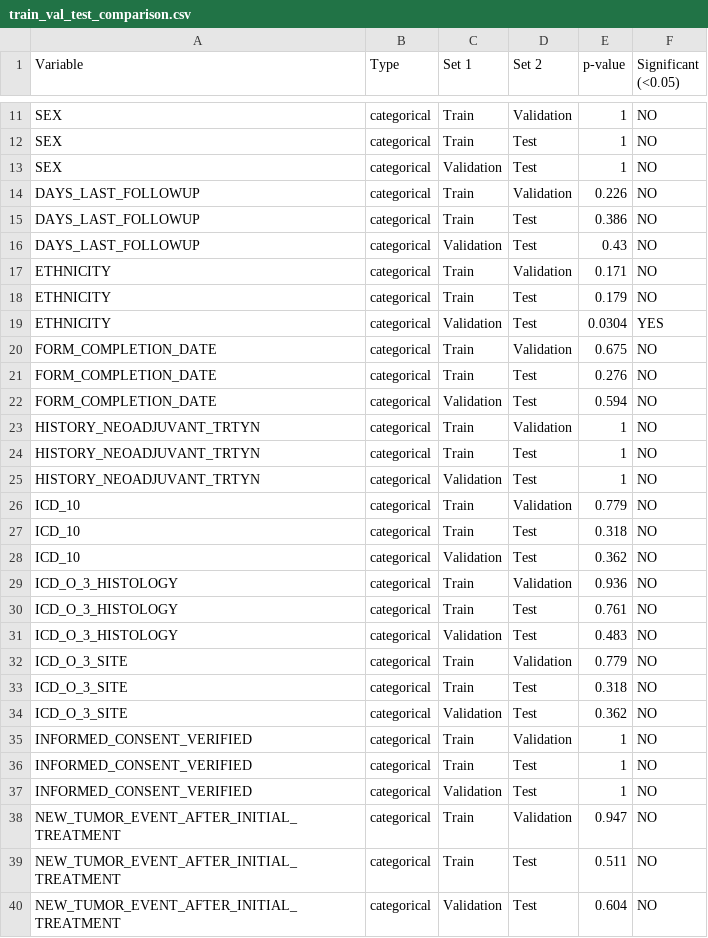
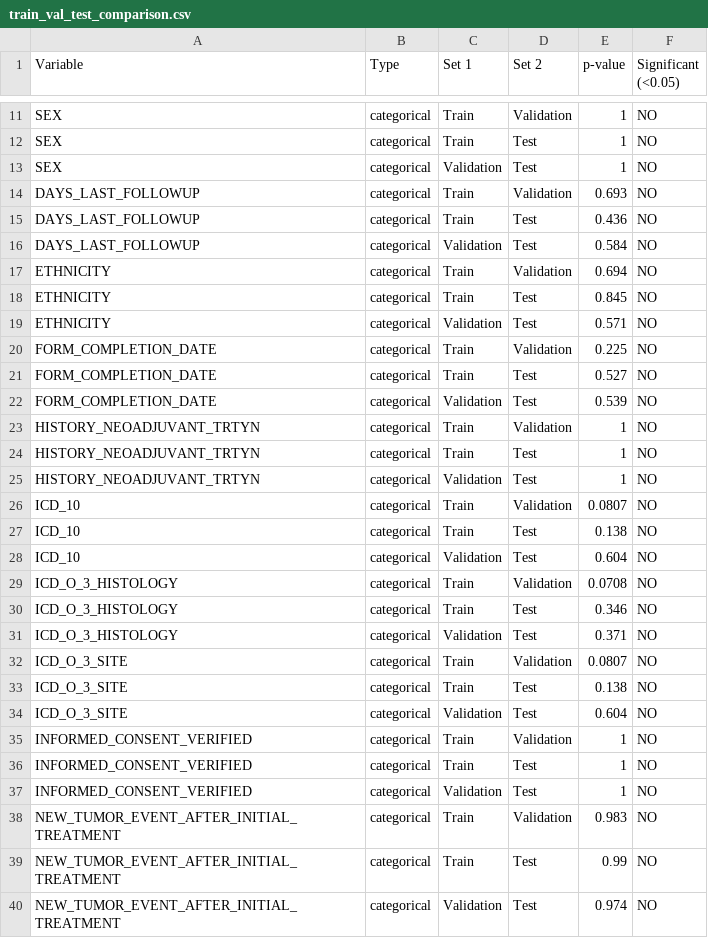
Before and after one commit to gchermside/UCEC_Recurrence, a CSV file: src/train_val_test_comparison.csv, drawn as a sheet; only a part is shown, gaps mark what is left out; the diff covers the shown part only.

```diff
--- a/src/train_val_test_comparison.csv
+++ b/src/train_val_test_comparison.csv
@@ -13,11 +13,11 @@ SEX,categorical,Train,Test,1,NO
 SEX,categorical,Validation,Test,1,NO
-DAYS_LAST_FOLLOWUP,categorical,Train,Validation,0.226,NO
-DAYS_LAST_FOLLOWUP,categorical,Train,Test,0.386,NO
-DAYS_LAST_FOLLOWUP,categorical,Validation,Test,0.43,NO
-ETHNICITY,categorical,Train,Validation,0.171,NO
-ETHNICITY,categorical,Train,Test,0.179,NO
-ETHNICITY,categorical,Validation,Test,0.0304,YES
-FORM_COMPLETION_DATE,categorical,Train,Validation,0.675,NO
-FORM_COMPLETION_DATE,categorical,Train,Test,0.276,NO
-FORM_COMPLETION_DATE,categorical,Validation,Test,0.594,NO
+DAYS_LAST_FOLLOWUP,categorical,Train,Validation,0.693,NO
+DAYS_LAST_FOLLOWUP,categorical,Train,Test,0.436,NO
+DAYS_LAST_FOLLOWUP,categorical,Validation,Test,0.584,NO
+ETHNICITY,categorical,Train,Validation,0.694,NO
+ETHNICITY,categorical,Train,Test,0.845,NO
+ETHNICITY,categorical,Validation,Test,0.571,NO
+FORM_COMPLETION_DATE,categorical,Train,Validation,0.225,NO
+FORM_COMPLETION_DATE,categorical,Train,Test,0.527,NO
+FORM_COMPLETION_DATE,categorical,Validation,Test,0.539,NO
 HISTORY_NEOADJUVANT_TRTYN,categorical,Train,Validation,1,NO
@@ -25,11 +25,11 @@ HISTORY_NEOADJUVANT_TRTYN,categorical,Train,Test,1,NO
 HISTORY_NEOADJUVANT_TRTYN,categorical,Validation,Test,1,NO
-ICD_10,categorical,Train,Validation,0.779,NO
-ICD_10,categorical,Train,Test,0.318,NO
-ICD_10,categorical,Validation,Test,0.362,NO
-ICD_O_3_HISTOLOGY,categorical,Train,Validation,0.936,NO
-ICD_O_3_HISTOLOGY,categorical,Train,Test,0.761,NO
-ICD_O_3_HISTOLOGY,categorical,Validation,Test,0.483,NO
-ICD_O_3_SITE,categorical,Train,Validation,0.779,NO
-ICD_O_3_SITE,categorical,Train,Test,0.318,NO
-ICD_O_3_SITE,categorical,Validation,Test,0.362,NO
+ICD_10,categorical,Train,Validation,0.0807,NO
+ICD_10,categorical,Train,Test,0.138,NO
+ICD_10,categorical,Validation,Test,0.604,NO
+ICD_O_3_HISTOLOGY,categorical,Train,Validation,0.0708,NO
+ICD_O_3_HISTOLOGY,categorical,Train,Test,0.346,NO
+ICD_O_3_HISTOLOGY,categorical,Validation,Test,0.371,NO
+ICD_O_3_SITE,categorical,Train,Validation,0.0807,NO
+ICD_O_3_SITE,categorical,Train,Test,0.138,NO
+ICD_O_3_SITE,categorical,Validation,Test,0.604,NO
 INFORMED_CONSENT_VERIFIED,categorical,Train,Validation,1,NO
@@ -37,4 +37,4 @@ INFORMED_CONSENT_VERIFIED,categorical,Train,Test,1,NO
 INFORMED_CONSENT_VERIFIED,categorical,Validation,Test,1,NO
-NEW_TUMOR_EVENT_AFTER_INITIAL_TREATMENT,categorical,Train,Validation,0.947,NO
-NEW_TUMOR_EVENT_AFTER_INITIAL_TREATMENT,categorical,Train,Test,0.511,NO
-NEW_TUMOR_EVENT_AFTER_INITIAL_TREATMENT,categorical,Validation,Test,0.604,NO
+NEW_TUMOR_EVENT_AFTER_INITIAL_TREATMENT,categorical,Train,Validation,0.983,NO
+NEW_TUMOR_EVENT_AFTER_INITIAL_TREATMENT,categorical,Train,Test,0.99,NO
+NEW_TUMOR_EVENT_AFTER_INITIAL_TREATMENT,categorical,Validation,Test,0.974,NO
```
Also changed, not shown: 62 edited cells elsewhere in this file, 32 other files.
